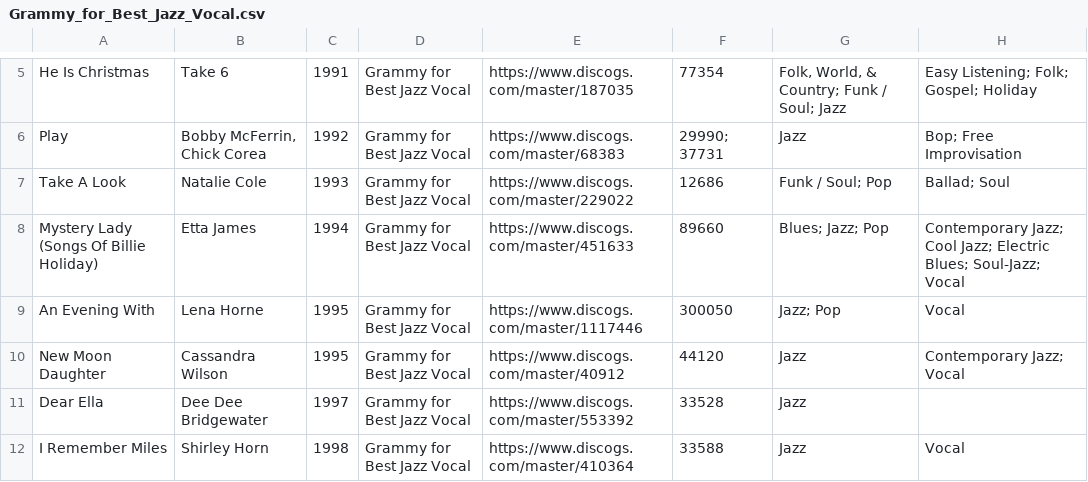
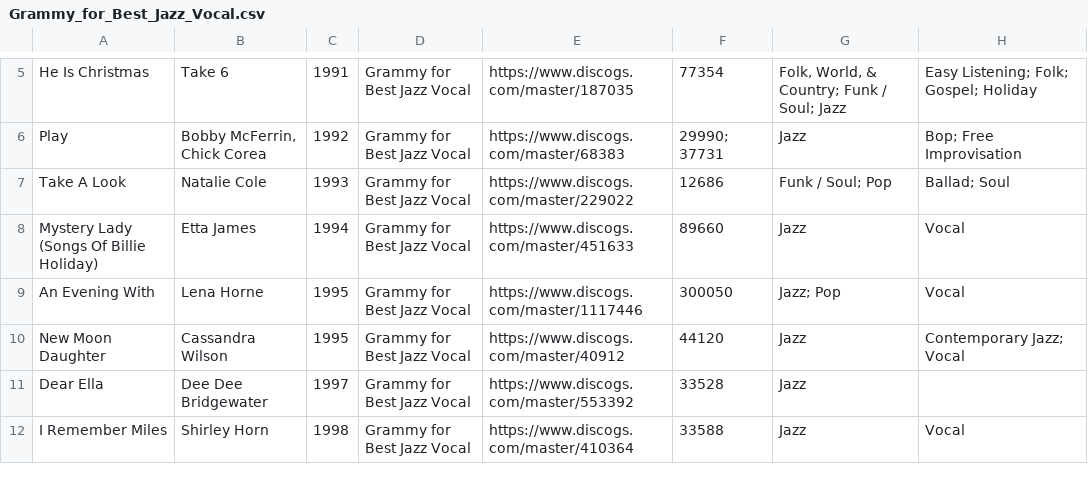
Before and after one commit to seanbreckenridge/albums, a CSV file: csv_data/reasons/Grammy_for_Best_Jazz_Vocal.csv, drawn as a sheet; only a part is shown, gaps mark what is left out.

```diff
--- a/csv_data/reasons/Grammy_for_Best_Jazz_Vocal.csv
+++ b/csv_data/reasons/Grammy_for_Best_Jazz_Vocal.csv
@@ -7,3 +7,3 @@
 "Take A Look","Natalie Cole","1993","Grammy for Best Jazz Vocal","https://www.discogs.com/master/229022","12686","Funk / Soul; Pop","Ballad; Soul"
-"Mystery Lady (Songs Of Billie Holiday)","Etta James","1994","Grammy for Best Jazz Vocal","https://www.discogs.com/master/451633","89660","Blues; Jazz; Pop","Contemporary Jazz; Cool Jazz; Electric Blues; Soul-Jazz; Vocal"
+"Mystery Lady (Songs Of Billie Holiday)","Etta James","1994","Grammy for Best Jazz Vocal","https://www.discogs.com/master/451633","89660","Jazz","Vocal"
 "An Evening With","Lena Horne","1995","Grammy for Best Jazz Vocal","https://www.discogs.com/master/1117446","300050","Jazz; Pop","Vocal"
```
Also changed, not shown: csv_data/all.csv, csv_data/reasons/Manual.csv, 29 other files.
